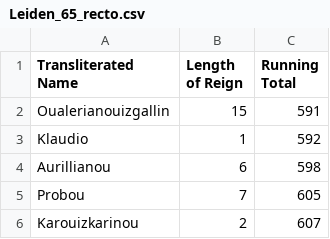
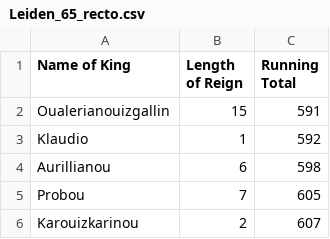
Before and after one commit to AllynWaller/CanonOfKings, a CSV file: Leiden_65_recto.csv, drawn as a sheet; only a part is shown.

Commit message:
Update Leiden_65_recto.csv

```diff
--- a/Leiden_65_recto.csv
+++ b/Leiden_65_recto.csv
@@ -1,2 +1,2 @@
-Transliterated Name,Length of Reign,Running Total
+Name of King,Length of Reign,Running Total
 Oualerianouizgallin, 15, 591
```
